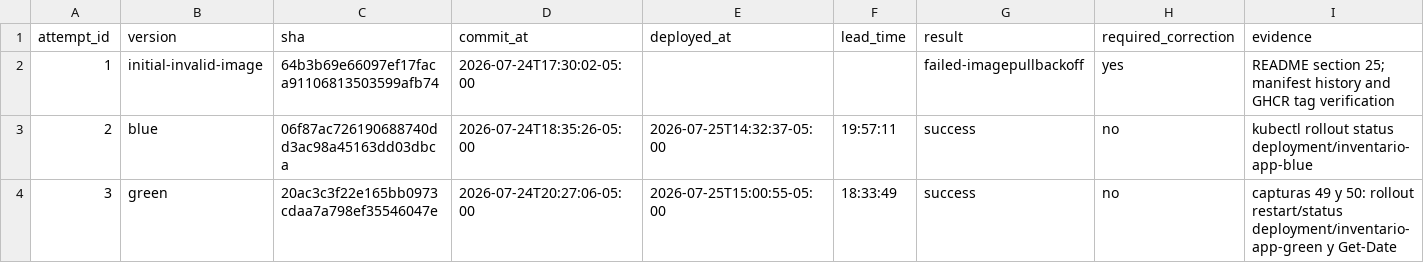
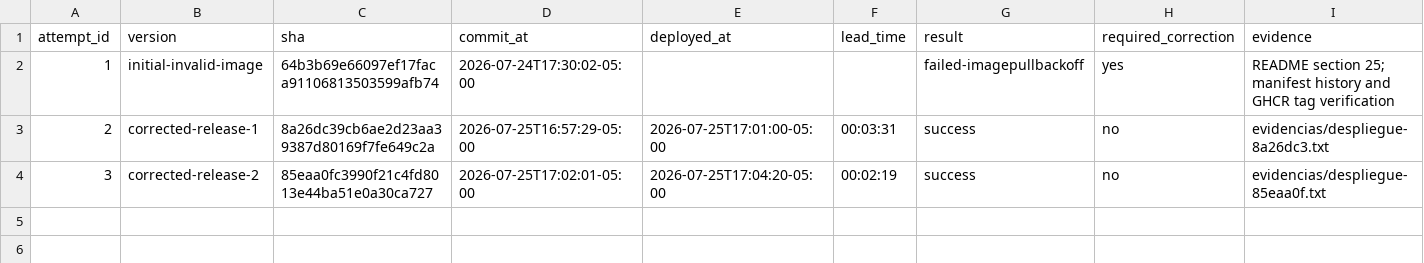
Before and after one commit to miguis145/inventario-app, a CSV file: evidencias/dora-deployments.csv, drawn as a sheet.

Commit message:
Cerrar auditoria de despliegues y metricas DORA

```diff
--- a/evidencias/dora-deployments.csv
+++ b/evidencias/dora-deployments.csv
@@ -2,3 +2,3 @@ attempt_id,version,sha,commit_at,deployed_at,lead_time,result,required_correctio
 1,initial-invalid-image,64b3b69e66097ef17faca91106813503599afb74,2026-07-24T17:30:02-05:00,,,failed-imagepullbackoff,yes,"README section 25; manifest history and GHCR tag verification"
-2,blue,06f87ac726190688740dd3ac98a45163dd03dbca,2026-07-24T18:35:26-05:00,2026-07-25T14:32:37-05:00,19:57:11,success,no,"kubectl rollout status deployment/inventario-app-blue"
-3,green,20ac3c3f22e165bb0973cdaa7a798ef35546047e,2026-07-24T20:27:06-05:00,2026-07-25T15:00:55-05:00,18:33:49,success,no,"capturas 49 y 50: rollout restart/status deployment/inventario-app-green y Get-Date"
+2,corrected-release-1,8a26dc39cb6ae2d23aa39387d80169f7fe649c2a,2026-07-25T16:57:29-05:00,2026-07-25T17:01:00-05:00,00:03:31,success,no,"evidencias/despliegue-8a26dc3.txt"
+3,corrected-release-2,85eaa0fc3990f21c4fd8013e44ba51e0a30ca727,2026-07-25T17:02:01-05:00,2026-07-25T17:04:20-05:00,00:02:19,success,no,"evidencias/despliegue-85eaa0f.txt"
```
Also changed, not shown: 8 other files.
